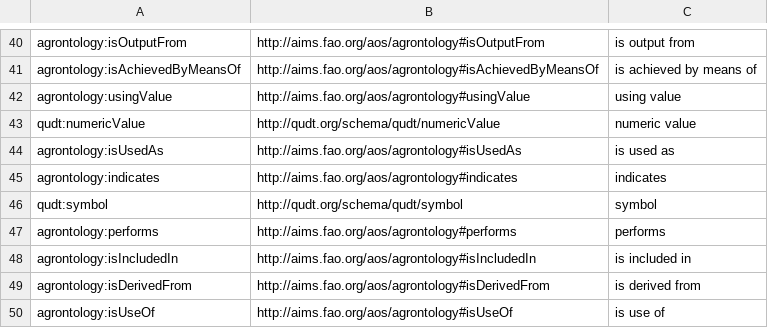
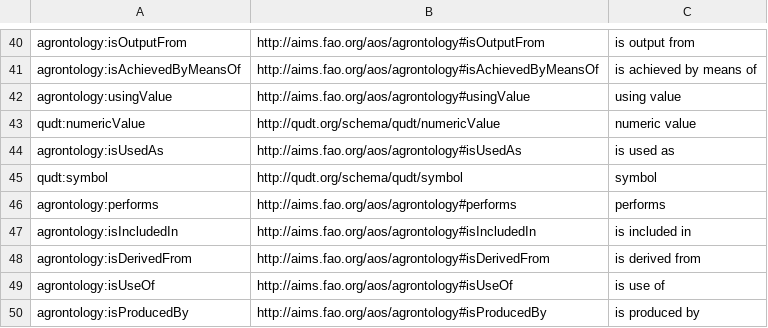
Before and after one commit to soilwise-he/soil-health-knowledge-graph, a CSV file: in_ontovocabs/properties.csv, drawn as a sheet; only a part is shown, gaps mark what is left out; the shorter side is filled out with more unchanged rows.

```diff
--- a/in_ontovocabs/properties.csv
+++ b/in_ontovocabs/properties.csv
@@ -44,3 +44,2 @@ qudt:numericValue,http://qudt.org/schema/qudt/numericValue,numeric value
 agrontology:isUsedAs,http://aims.fao.org/aos/agrontology#isUsedAs,is used as
-agrontology:indicates,http://aims.fao.org/aos/agrontology#indicates,indicates
 qudt:symbol,http://qudt.org/schema/qudt/symbol,symbol
```
Also changed, not shown: in_ontovocabs/prop_mapping.csv.
